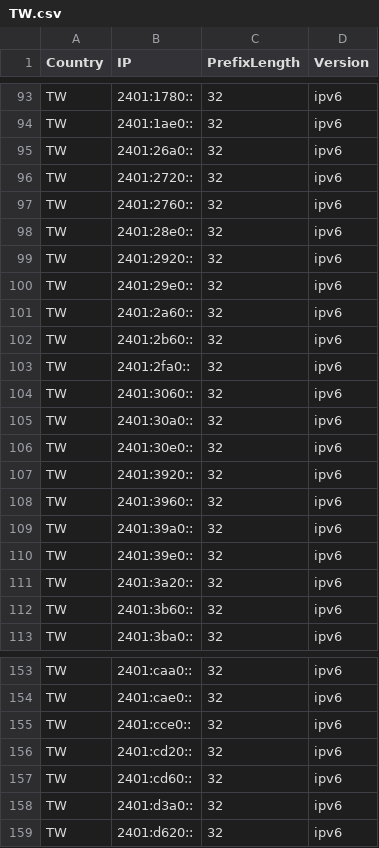
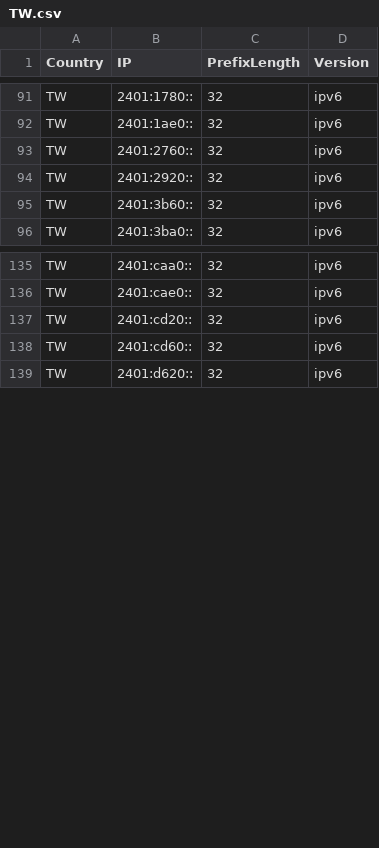
Before and after one commit to HotCakeX/Official-IANA-IP-blocks, a CSV file: CSV/IPV6/TW.csv, drawn as a sheet; only a part is shown, gaps mark what is left out; the diff covers the shown part only.

Commit message:
updating sources and list

```diff
--- a/CSV/IPV6/TW.csv
+++ b/CSV/IPV6/TW.csv
@@ -94,19 +92,4 @@ TW,2401:1780::,32,ipv6
 TW,2401:1ae0::,32,ipv6
-TW,2401:26a0::,32,ipv6
-TW,2401:2720::,32,ipv6
 TW,2401:2760::,32,ipv6
-TW,2401:28e0::,32,ipv6
 TW,2401:2920::,32,ipv6
-TW,2401:29e0::,32,ipv6
-TW,2401:2a60::,32,ipv6
-TW,2401:2b60::,32,ipv6
-TW,2401:2fa0::,32,ipv6
-TW,2401:3060::,32,ipv6
-TW,2401:30a0::,32,ipv6
-TW,2401:30e0::,32,ipv6
-TW,2401:3920::,32,ipv6
-TW,2401:3960::,32,ipv6
-TW,2401:39a0::,32,ipv6
-TW,2401:39e0::,32,ipv6
-TW,2401:3a20::,32,ipv6
 TW,2401:3b60::,32,ipv6
@@ -154,6 +136,4 @@ TW,2401:caa0::,32,ipv6
 TW,2401:cae0::,32,ipv6
-TW,2401:cce0::,32,ipv6
 TW,2401:cd20::,32,ipv6
 TW,2401:cd60::,32,ipv6
-TW,2401:d3a0::,32,ipv6
 TW,2401:d620::,32,ipv6
```
Also changed, not shown: 5 removed rows elsewhere in this file, CSV/IPV4/HK.csv, CSV/IPV4/ID.csv, 36 other files.
